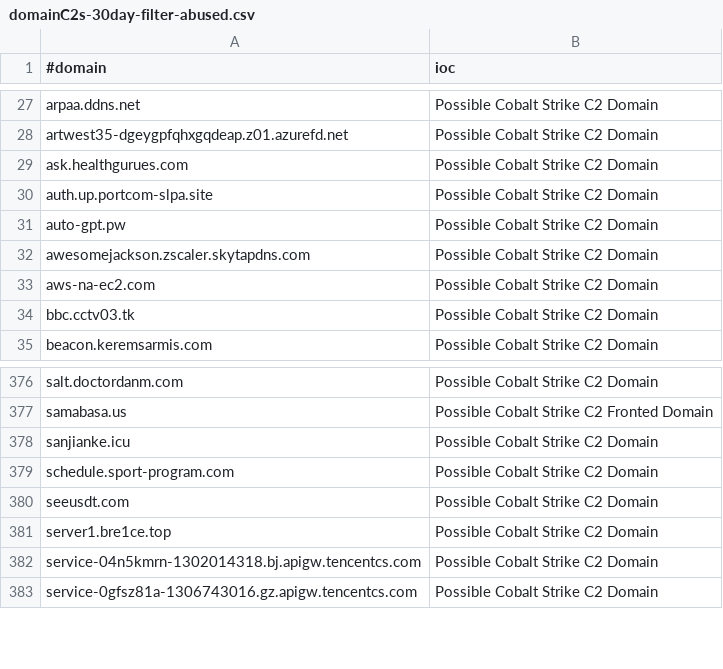
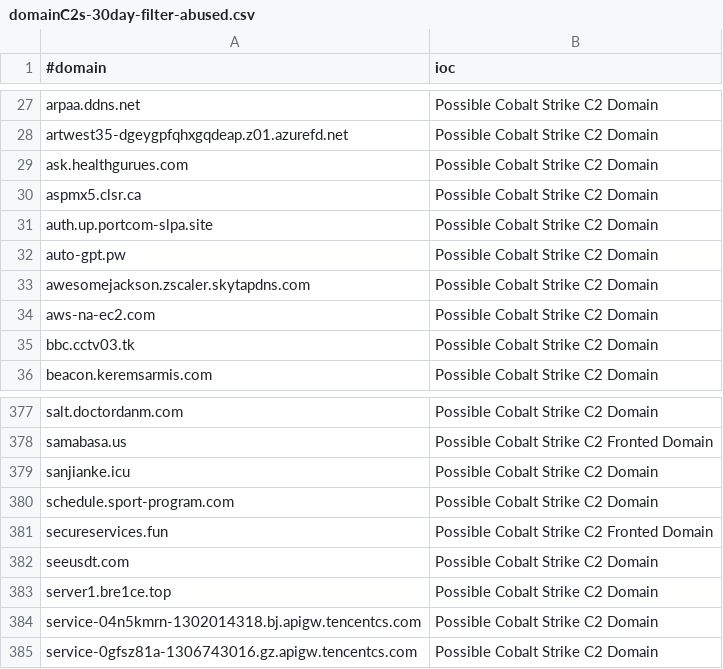
Before and after one commit to ElCapitanXSec/C2IntelFeeds, a CSV file: feeds/domainC2s-30day-filter-abused.csv, drawn as a sheet; only a part is shown, gaps mark what is left out.

```diff
--- a/feeds/domainC2s-30day-filter-abused.csv
+++ b/feeds/domainC2s-30day-filter-abused.csv
@@ -29,2 +29,3 @@ artwest35-dgeygpfqhxgqdeap.z01.azurefd.net,Possible Cobalt Strike C2 Domain
 ask.healthgurues.com,Possible Cobalt Strike C2 Domain
+aspmx5.clsr.ca,Possible Cobalt Strike C2 Domain
 auth.up.portcom-slpa.site,Possible Cobalt Strike C2 Domain
@@ -379,2 +380,3 @@ sanjianke.icu,Possible Cobalt Strike C2 Domain
 schedule.sport-program.com,Possible Cobalt Strike C2 Domain
+secureservices.fun,Possible Cobalt Strike C2 Fronted Domain
 seeusdt.com,Possible Cobalt Strike C2 Domain
```
Also changed, not shown: feeds/domainC2s-30day.csv, feeds/domainC2s-filter-abused.csv, 16 other files.
